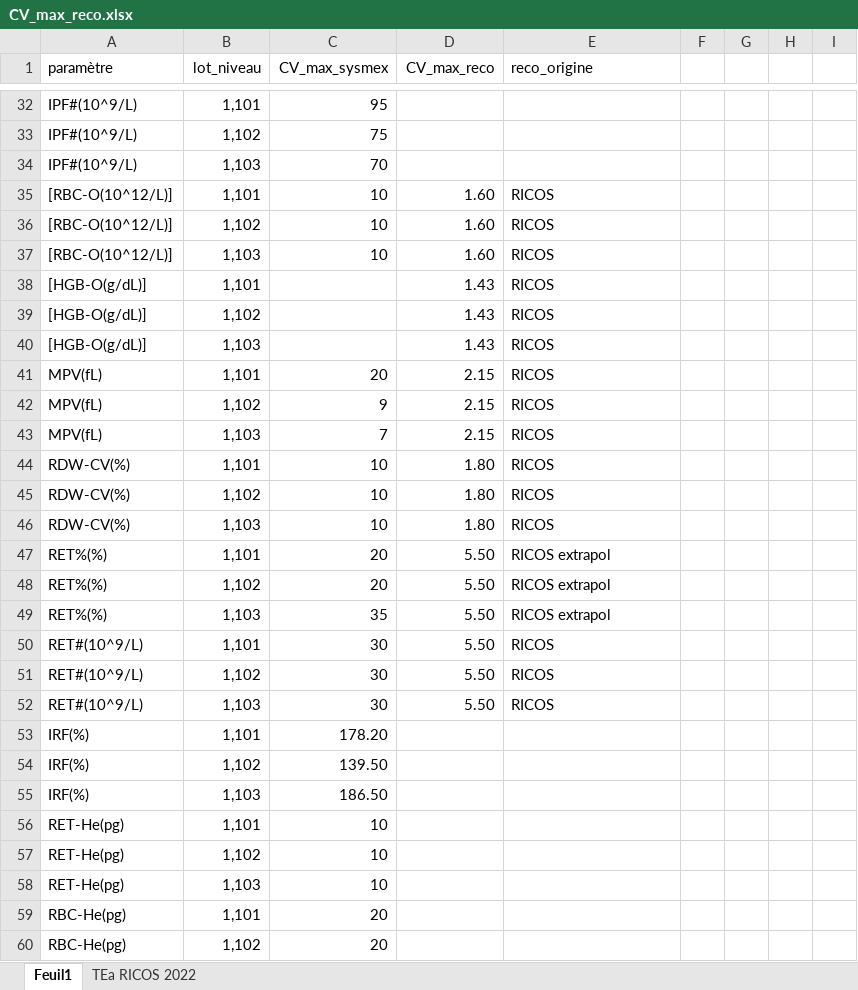
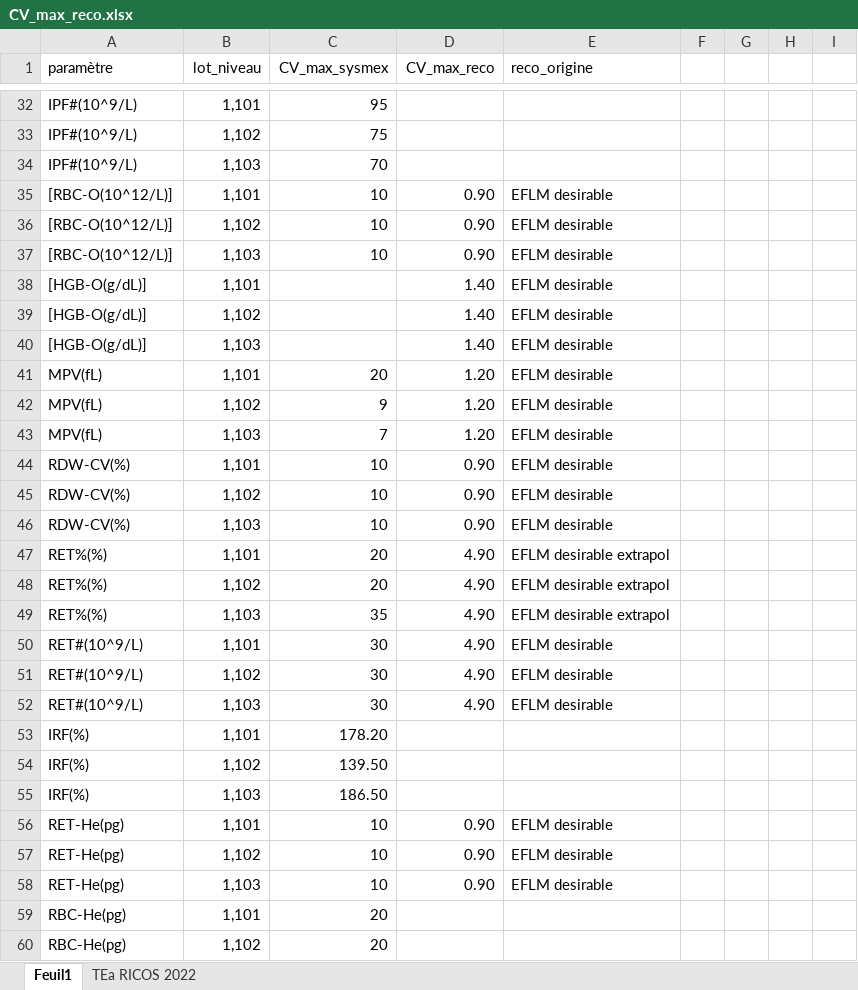
Before and after one commit to cornet-e/CV-IM, an Excel workbook: CV_max_reco.xlsx, sheet Feuil1, drawn as a sheet; only a part is shown, gaps mark what is left out; values as stored, in another font and other column widths than the file's, no borders; the diff covers the shown part only; the diff names each change by its address in the sheet, - before the commit and + after, or states it on an @@ line.

```diff
--- a/CV_max_reco.xlsx (sheet Feuil1)
+++ b/CV_max_reco.xlsx (sheet Feuil1)
-D35:D37 (CV_max_reco): 1.60
+D35:D37 (CV_max_reco): 0.90
-E35:E46 (reco_origine): RICOS
+E35:E46 (reco_origine): EFLM desirable
-D38:D40 (CV_max_reco): 1.43
+D38:D40 (CV_max_reco): 1.40
-D41:D43 (CV_max_reco): 2.15
+D41:D43 (CV_max_reco): 1.20
-D44:D46 (CV_max_reco): 1.80
+D44:D46 (CV_max_reco): 0.90
-D47:D52 (CV_max_reco): 5.50
+D47:D52 (CV_max_reco): 4.90
-E47:E49 (reco_origine): RICOS extrapol
+E47:E49 (reco_origine): EFLM desirable extrapol
-E50:E52 (reco_origine): RICOS
+E50:E52 (reco_origine): EFLM desirable
-D56:D58 (CV_max_reco): (empty)
+D56:D58 (CV_max_reco): 0.90
-E56:E58 (reco_origine): (empty)
+E56:E58 (reco_origine): EFLM desirable
```
Also changed, not shown: 120 edited cells elsewhere in this sheet, 4 other files.
